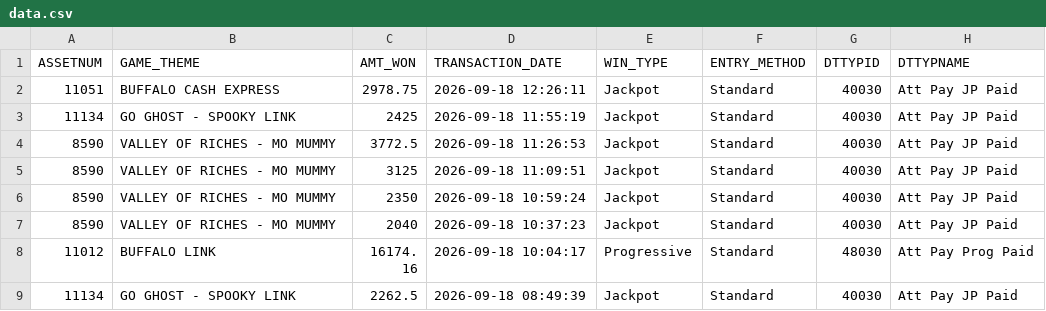
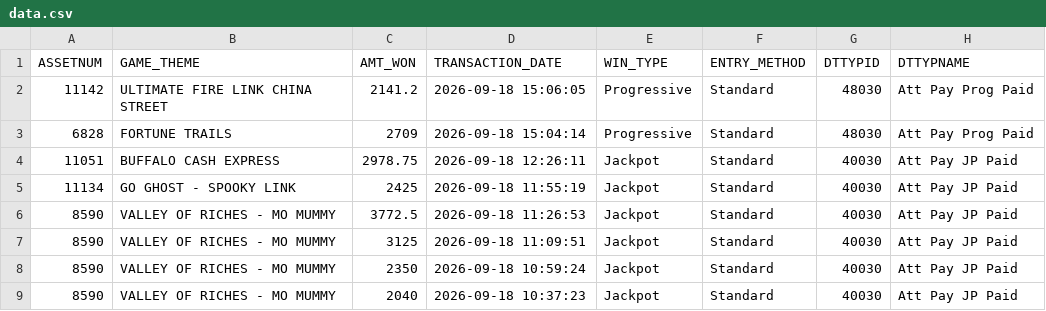
Before and after one commit to Winnercircle1/jackpot-board, a CSV file: data.csv, drawn as a sheet; only a part is shown; the shorter side is filled out with more unchanged rows.

Commit message:
Update jackpot data 2026-09-18T20:51:55.387Z

```diff
--- a/data.csv
+++ b/data.csv
@@ -1,2 +1,4 @@
 ASSETNUM,GAME_THEME,AMT_WON,TRANSACTION_DATE,WIN_TYPE,ENTRY_METHOD,DTTYPID,DTTYPNAME
+11142,ULTIMATE FIRE LINK CHINA STREET,2141.2,2026-09-18 15:06:05,Progressive,Standard,48030,Att Pay Prog Paid
+6828,FORTUNE TRAILS,2709,2026-09-18 15:04:14,Progressive,Standard,48030,Att Pay Prog Paid
 11051,BUFFALO CASH EXPRESS,2978.75,2026-09-18 12:26:11,Jackpot,Standard,40030,Att Pay JP Paid
```
